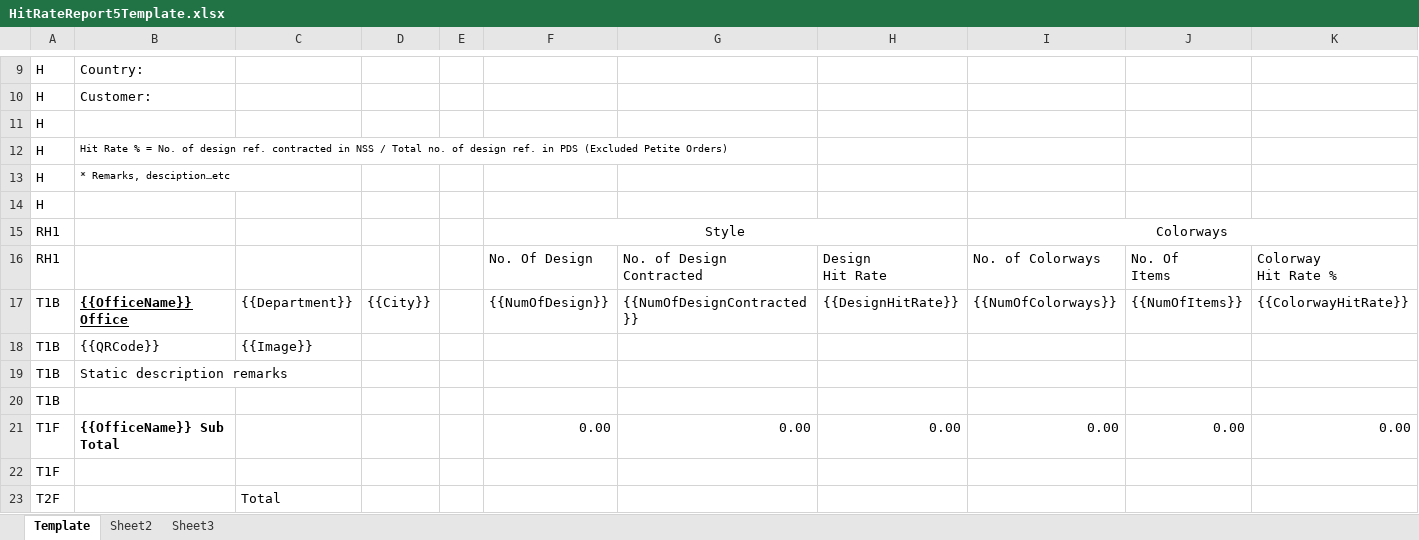
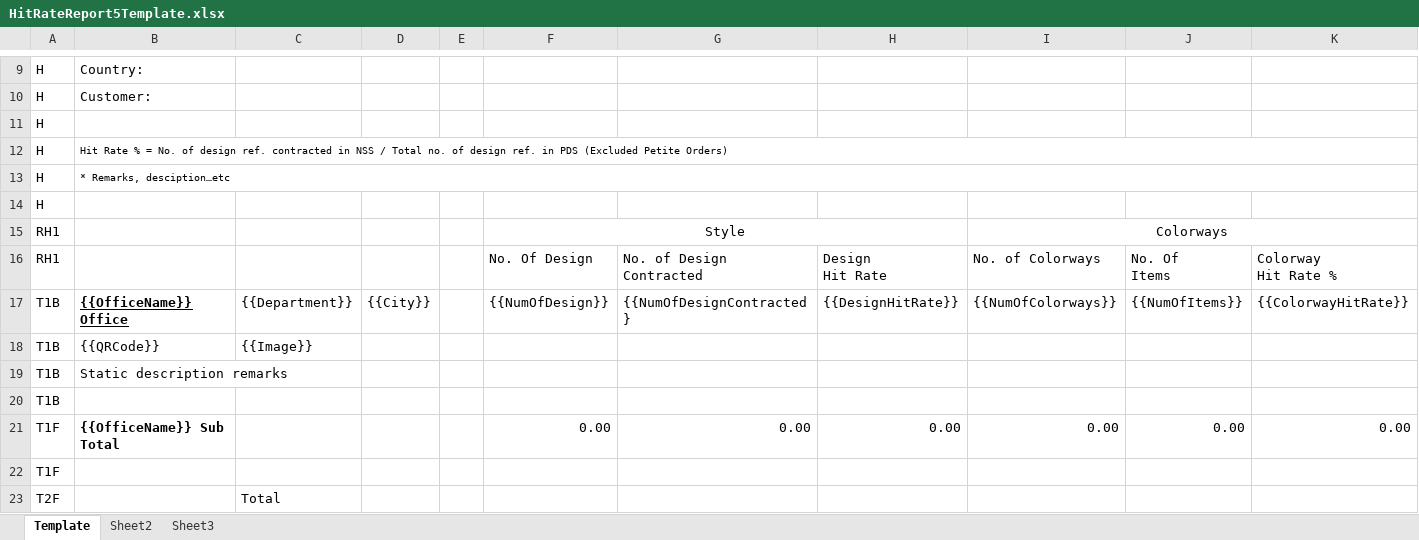
Before and after one commit to Otaku-Projects/ReportEngine, an Excel workbook: SolutionRoot/EPPlus5/ReportTemplate/HitRateReport5/HitRateReport5Template.xlsx, sheet Template, drawn as a sheet; only a part is shown, gaps mark what is left out; values as stored, in another font and other column widths than the file's, no borders; the diff names each change by its address in the sheet, - before the commit and + after, or states it on an @@ line.

Commit message:
add: auto fit column example

```diff
--- a/SolutionRoot/EPPlus5/ReportTemplate/HitRateReport5/HitRateReport5Template.xlsx (sheet Template)
+++ b/SolutionRoot/EPPlus5/ReportTemplate/HitRateReport5/HitRateReport5Template.xlsx (sheet Template)
+B12:K12 merged
+B13:K13 merged
-G17: {{NumOfDesignContracted}}
+G17: {{NumOfDesignContracted}
```
Also changed, not shown: 2 other files.
